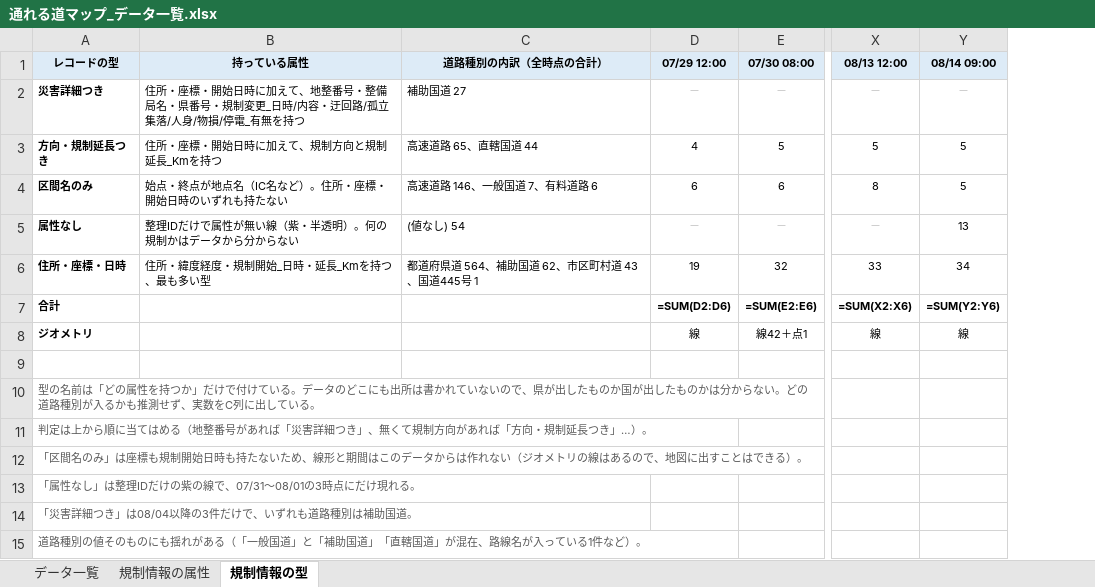
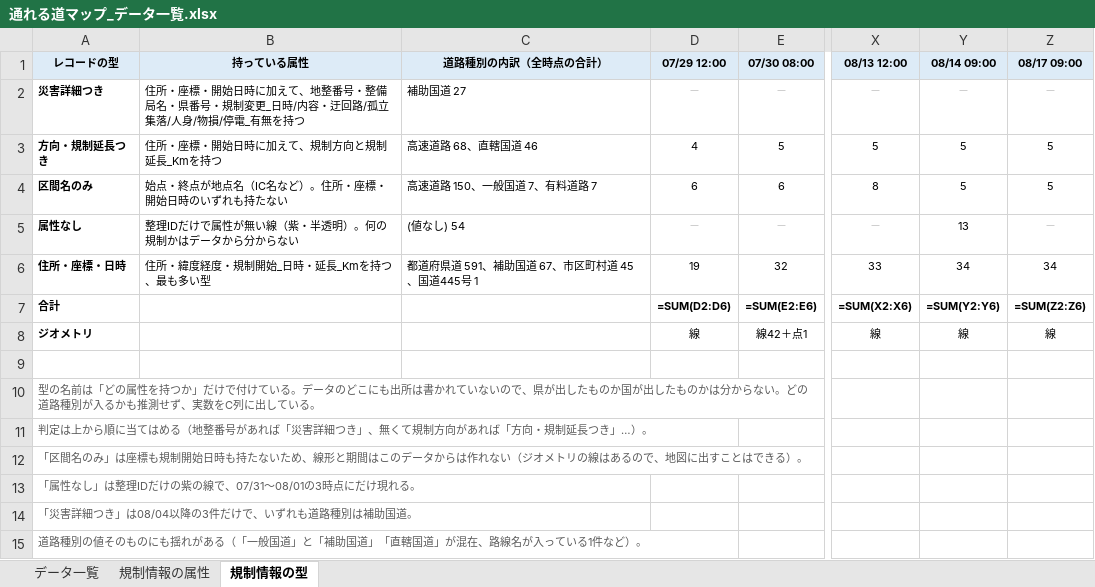
Before and after one commit to centrixuge/kumamoto-earthquake-traffic-map, an Excel workbook: data/mlit_r8kumamoto_map/通れる道マップ_データ一覧.xlsx, sheet 規制情報の型, drawn as a sheet; only a part is shown, gaps mark what is left out; values as stored, in another font and other column widths than the file's, no borders; formulas without a stored value are shown as written; the diff names each change by its address in the sheet, - before the commit and + after, or states it on an @@ line.

```diff
--- a/data/mlit_r8kumamoto_map/通れる道マップ_データ一覧.xlsx (sheet 規制情報の型)
+++ b/data/mlit_r8kumamoto_map/通れる道マップ_データ一覧.xlsx (sheet 規制情報の型)
+column Z (08/17 09:00), rows 2-8: － | 5 | 5 | － | 34 | =SUM(Z2:Z6) | 線
-C3 (道路種別の内訳（全時点の合計）): 高速道路 65、直轄国道 44
+C3 (道路種別の内訳（全時点の合計）): 高速道路 68、直轄国道 46
-C4 (道路種別の内訳（全時点の合計）): 高速道路 146、一般国道 7、有料道路 6
+C4 (道路種別の内訳（全時点の合計）): 高速道路 150、一般国道 7、有料道路 7
-C6 (道路種別の内訳（全時点の合計）): 都道府県道 564、補助国道 62、市区町村道 43、国道445号 1
+C6 (道路種別の内訳（全時点の合計）): 都道府県道 591、補助国道 67、市区町村道 45、国道445号 1
```
Also changed, not shown: sheet 規制情報の属性, sheet データ一覧, 3 other files.
